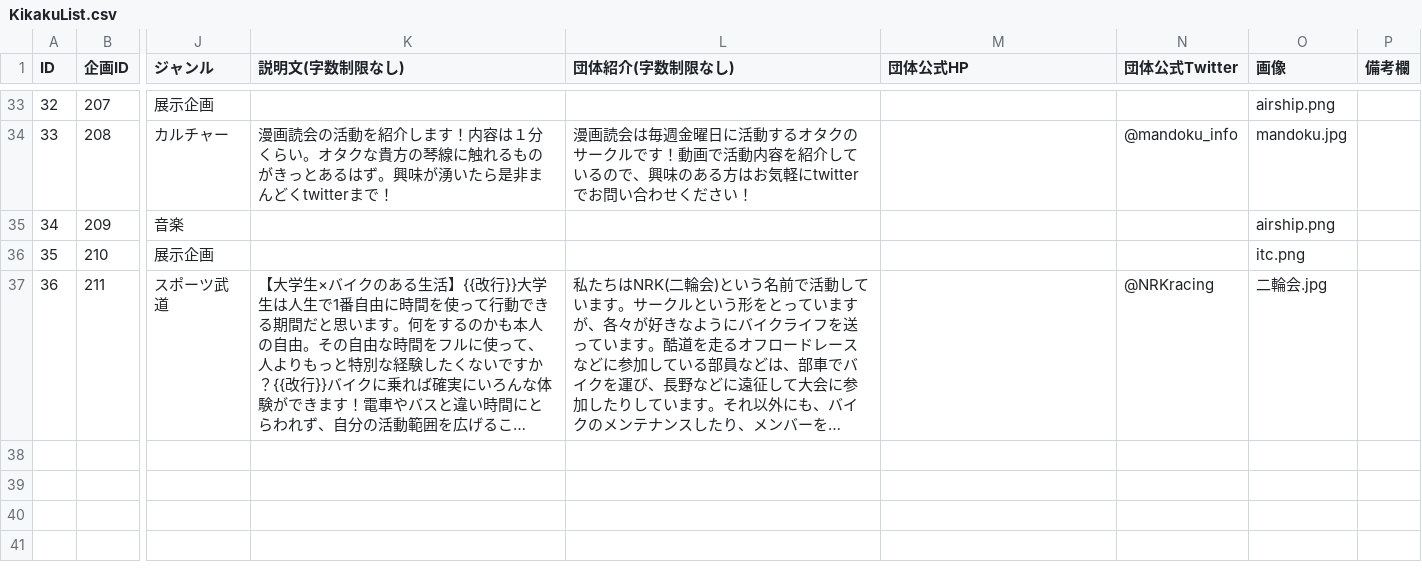
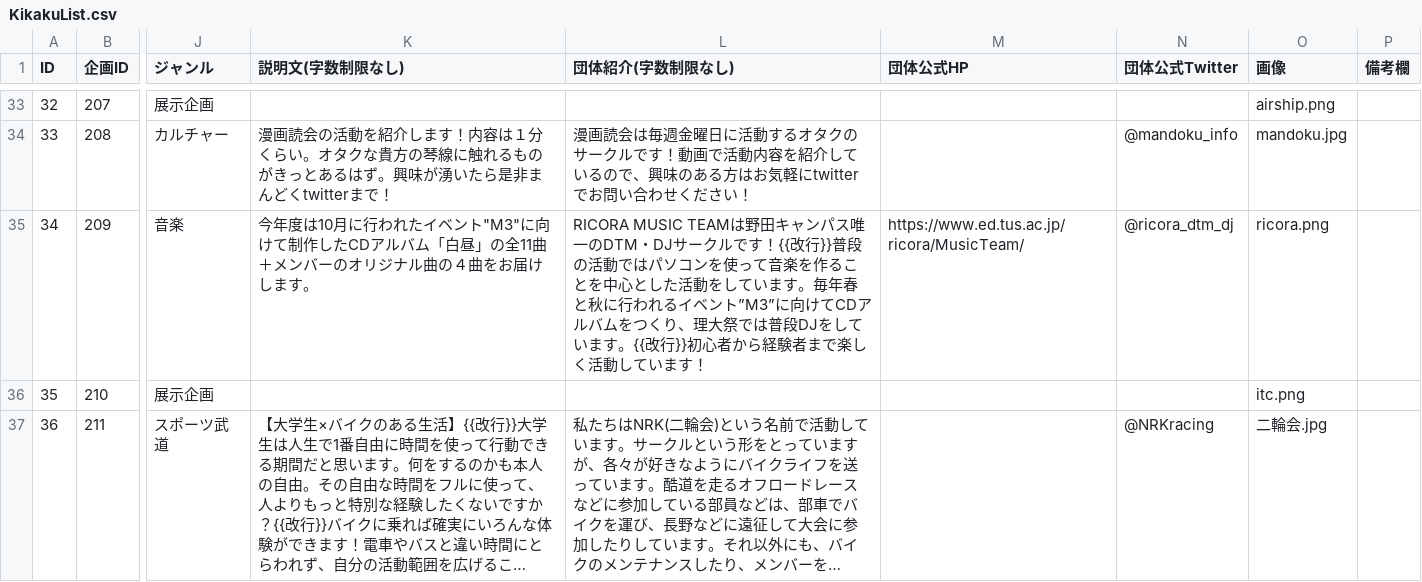
Before and after one commit to toshi-bp/ridaisai_2020, a CSV file: kikaku/KikakuList.csv, drawn as a sheet; only a part is shown, gaps mark what is left out; long unchanged cells end in …; the diff names each change by its address in the sheet, - before the commit and + after, or states it on an @@ line.

Commit message:
ricoraの情報が載っていなかった不具合を修正

```diff
--- a/kikaku/KikakuList.csv
+++ b/kikaku/KikakuList.csv
-K35 (説明文(字数制限なし)): (empty)
+K35 (説明文(字数制限なし)): 今年度は10月に行われたイベント"M3"に向けて制作したCDアルバム「白昼」の全11曲＋メンバーのオリジナル曲の４曲をお届けします。
-L35 (団体紹介(字数制限なし)): (empty)
+L35 (団体紹介(字数制限なし)): RICORA MUSIC TEAMは野田キャンパス唯一のDTM・DJサークルです！{{改行}}普段の活動ではパソコンを使って音楽を作ることを中心とした活動をしています。毎年春と秋に行われるイベント”M3”に向けてCDアルバムをつくり、理大祭では普段DJをしています。{{改行}}初心者から経験者まで楽しく活動しています！
-M35 (団体公式HP): (empty)
+M35 (団体公式HP): https://www.ed.tus.ac.jp/ricora/MusicTeam/
-N35 (団体公式Twitter): (empty)
+N35 (団体公式Twitter): @ricora_dtm_dj
-O35 (画像): airship.png
+O35 (画像): ricora.png
```
Also changed, not shown: 3 other files.
